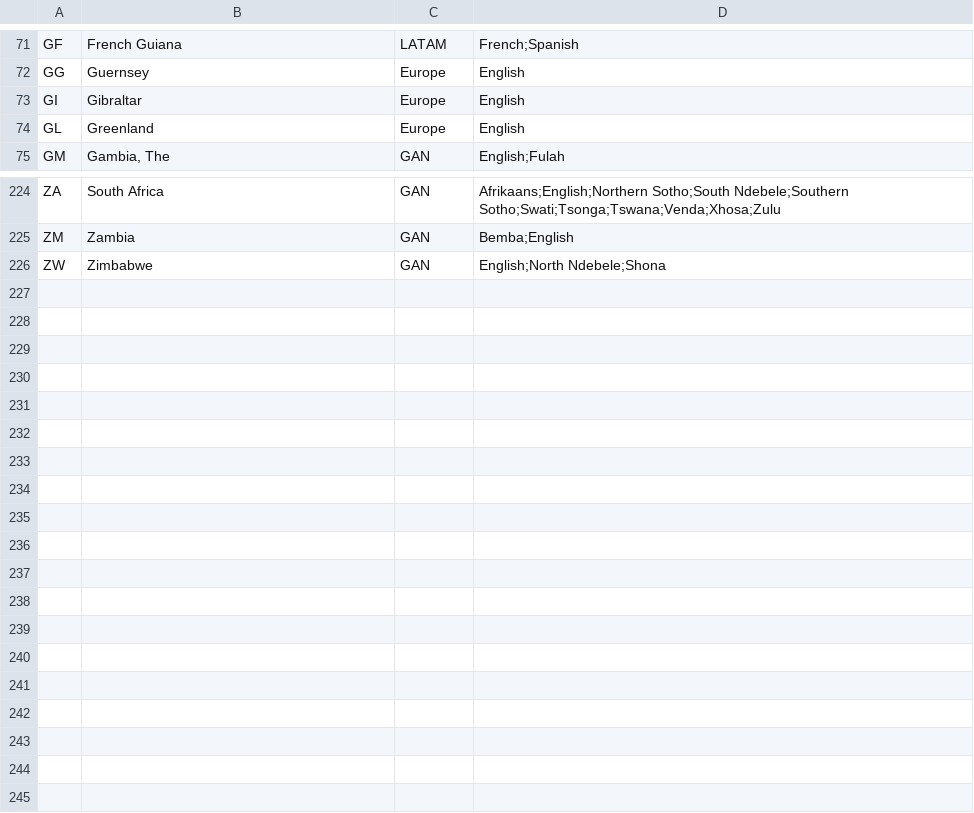
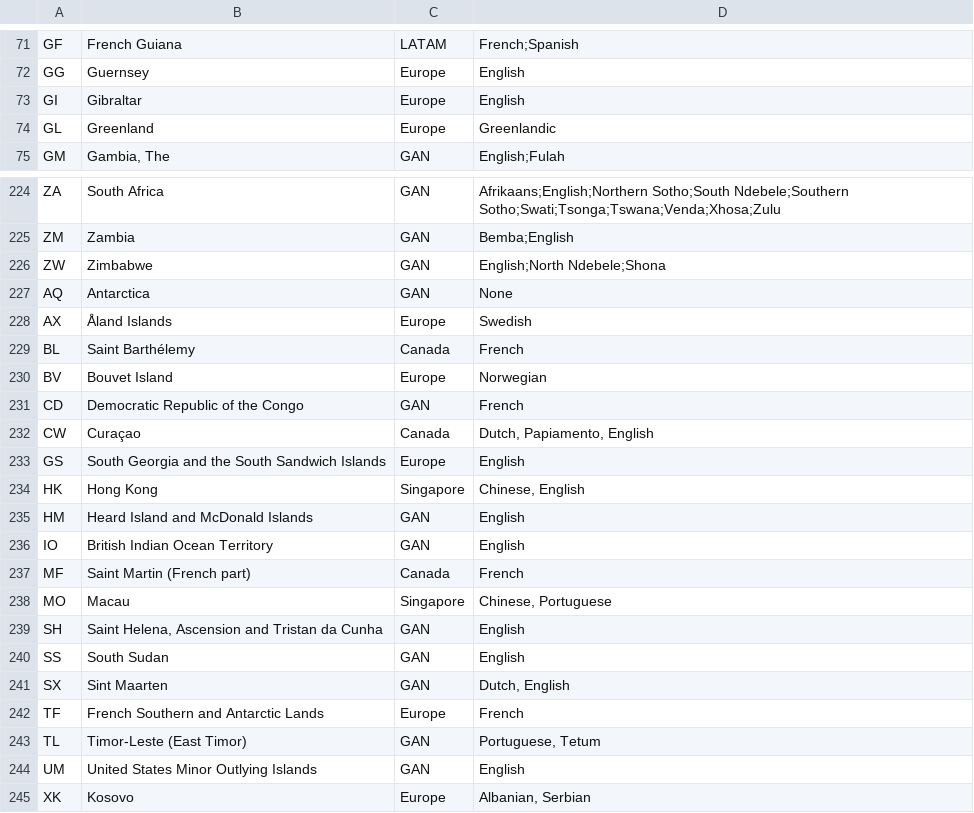
Before and after one commit to jnelson-prosci/prosci-sfdc, a CSV file: Country_Code_Info__mdt.csv, drawn as a sheet; only a part is shown, gaps mark what is left out; the diff names each change by its address in the sheet, - before the commit and + after, or states it on an @@ line.

Commit message:
Complete list of Country Code Info records

```diff
--- a/Country_Code_Info__mdt.csv
+++ b/Country_Code_Info__mdt.csv
-D74: English
+D74: Greenlandic
+row 227: AQ | Antarctica | GAN | None
+row 228: AX | Åland Islands | Europe | Swedish
+row 229: BL | Saint Barthélemy | Canada | French
+row 230: BV | Bouvet Island | Europe | Norwegian
+row 231: CD | Democratic Republic of the Congo | GAN | French
+row 232: CW | Curaçao | Canada | Dutch, Papiamento, English
+row 233: GS | South Georgia and the South Sandwich Islands | Europe | English
+row 234: HK | Hong Kong | Singapore | Chinese, English
+row 235: HM | Heard Island and McDonald Islands | GAN | English
+row 236: IO | British Indian Ocean Territory | GAN | English
+row 237: MF | Saint Martin (French part) | Canada | French
+row 238: MO | Macau | Singapore | Chinese, Portuguese
+row 239: SH | Saint Helena, Ascension and Tristan da Cunha | GAN | English
+row 240: SS | South Sudan | GAN | English
+row 241: SX | Sint Maarten | GAN | Dutch, English
+row 242: TF | French Southern and Antarctic Lands | Europe | French
+row 243: TL | Timor-Leste (East Timor) | GAN | Portuguese, Tetum
+row 244: UM | United States Minor Outlying Islands | GAN | English
+row 245: XK | Kosovo | Europe | Albanian, Serbian
```
